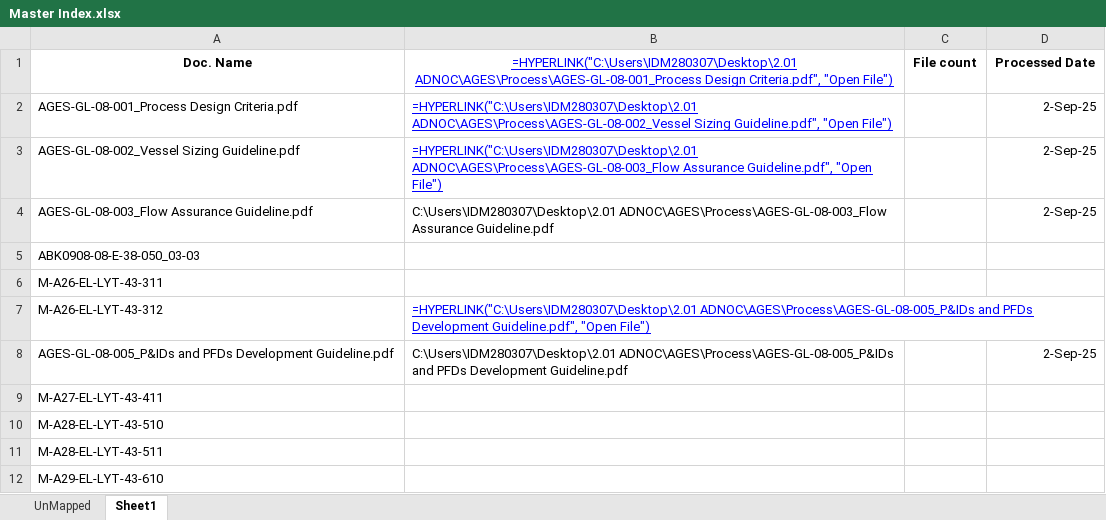
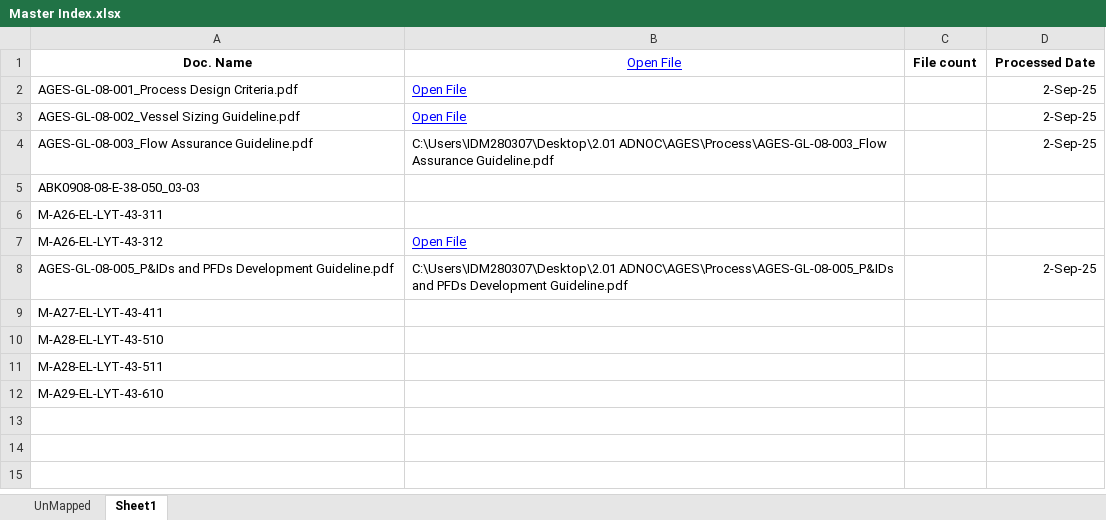
Before and after one commit to Samuel-T-Hadish/sortx, an Excel workbook: check/Master Index.xlsx, sheet Sheet1, drawn as a sheet; values as stored, in another font and other column widths than the file's, no borders; formulas are shown in place of their values; conditional formats not drawn; the diff names each change by its address in the sheet, - before the commit and + after, or states it on an @@ line.

Commit message:
fix: Remove unused __add_hyperlinks method from FileCrawler class

```diff
--- a/check/Master Index.xlsx (sheet Sheet1)
+++ b/check/Master Index.xlsx (sheet Sheet1)
-B1: =HYPERLINK("C:\Users\IDM280307\Desktop\2.01 ADNOC\AGES\Process\AGES-GL-08-001_Process Design Criteria.pdf", "Open File")
+B1: Open File
-B2: =HYPERLINK("C:\Users\IDM280307\Desktop\2.01 ADNOC\AGES\Process\AGES-GL-08-002_Vessel Sizing Guideline.pdf", "Open File")
+B2: Open File
-B3: =HYPERLINK("C:\Users\IDM280307\Desktop\2.01 ADNOC\AGES\Process\AGES-GL-08-003_Flow Assurance Guideline.pdf", "Open File")
+B3: Open File
-B7: =HYPERLINK("C:\Users\IDM280307\Desktop\2.01 ADNOC\AGES\Process\AGES-GL-08-005_P&IDs and PFDs Development Guideline.pdf", "Open File")
+B7: Open File
```
Also changed, not shown: 1 other file.
